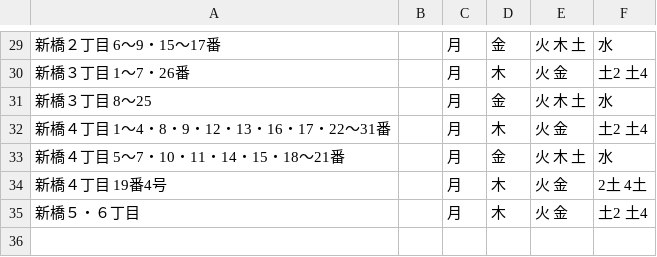
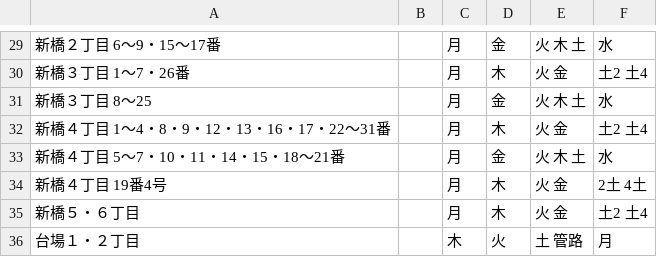
Before and after one commit to codeforkanazawa-org/5374, a CSV file: data/area_days.csv, drawn as a sheet; only a part is shown, gaps mark what is left out.

Commit message:
Update area_days.csv

```diff
--- a/data/area_days.csv
+++ b/data/area_days.csv
@@ -35 +35,2 @@
 新橋５・６丁目,,月,木,火 金,土2 土4
+台場１・２丁目,,木,火,土 管路,月
```
